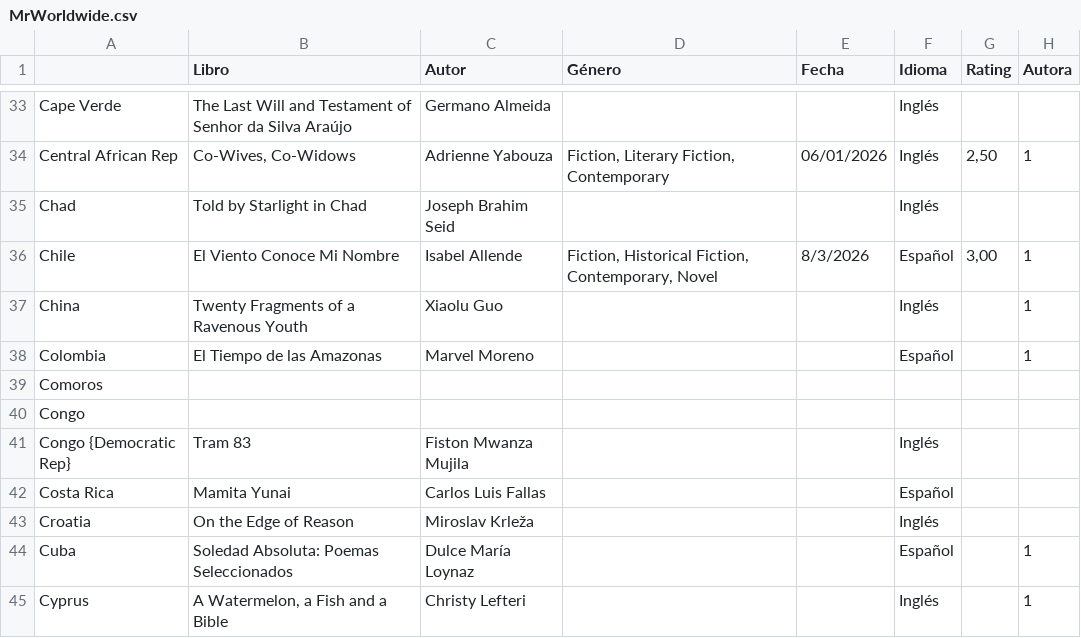
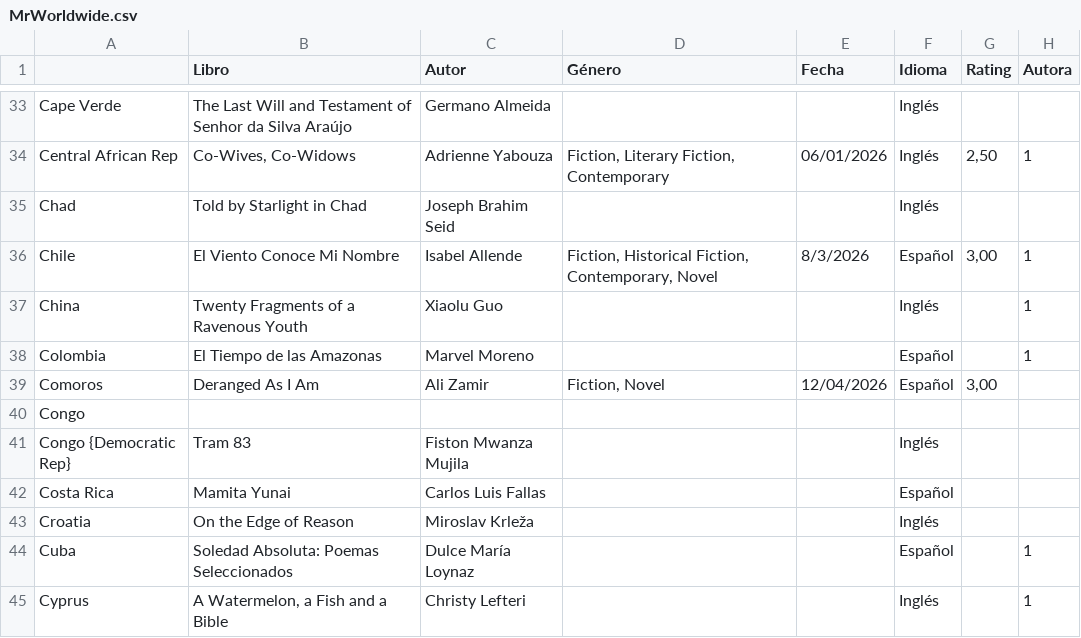
Before and after one commit to juliaazziz/mr-worldwide, a CSV file: data/MrWorldwide.csv, drawn as a sheet; only a part is shown, gaps mark what is left out.

```diff
--- a/data/MrWorldwide.csv
+++ b/data/MrWorldwide.csv
@@ -38,3 +38,3 @@ China,Twenty Fragments of a Ravenous Youth,Xiaolu Guo,,,Inglés,,1
 Colombia,El Tiempo de las Amazonas,Marvel Moreno,,,Español,,1
-Comoros,,,,,,,
+Comoros,Deranged As I Am,Ali Zamir,"Fiction, Novel",12/04/2026,Español,"3,00",
 Congo,,,,,,,
```
Also changed, not shown: 1 other file.
